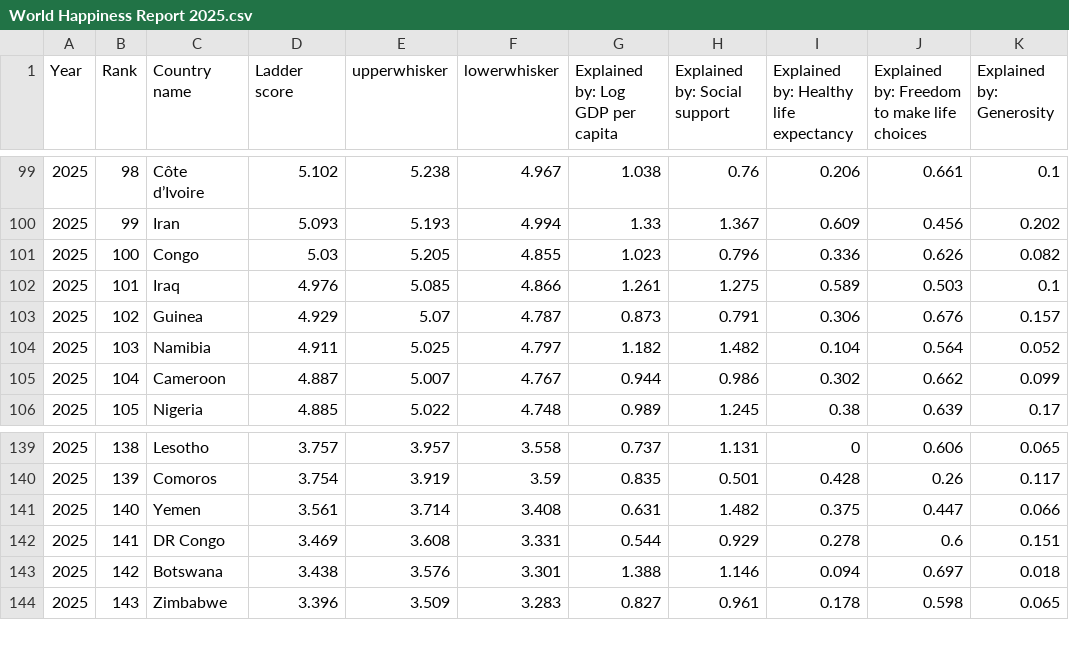
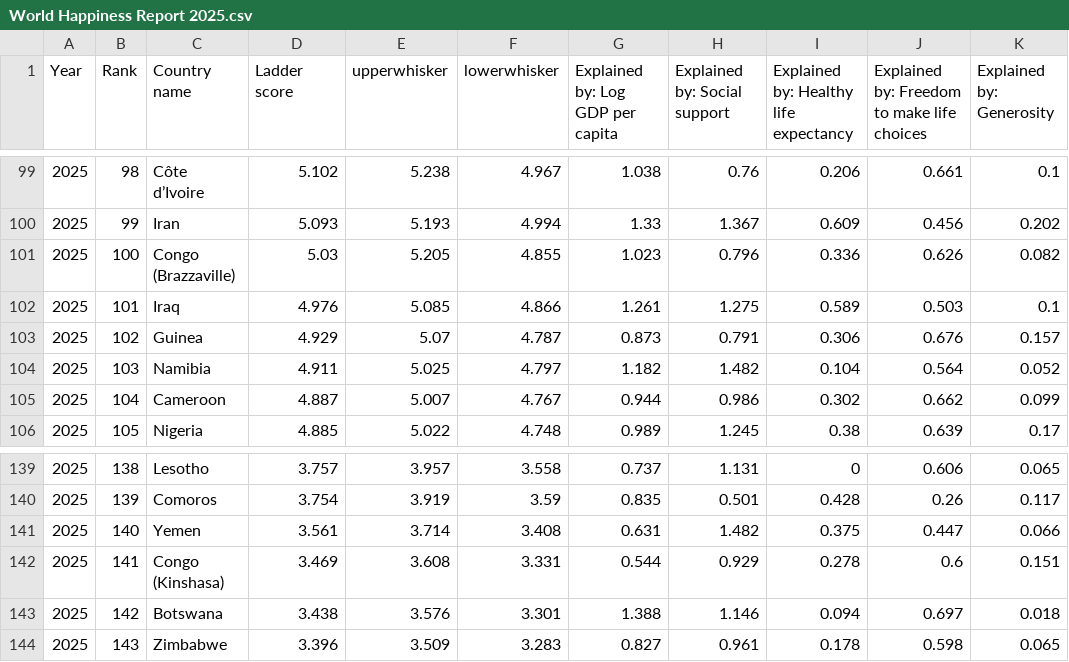
Before and after one commit to dhree03/Final_Project_VAA, a CSV file: data_files/yearly_data/World Happiness Report 2025.csv, drawn as a sheet; only a part is shown, gaps mark what is left out; the diff names each change by its address in the sheet, - before the commit and + after, or states it on an @@ line.

```diff
--- a/data_files/yearly_data/World Happiness Report 2025.csv
+++ b/data_files/yearly_data/World Happiness Report 2025.csv
-C101 (Country name): Congo
+C101 (Country name): Congo (Brazzaville)
-C142 (Country name): DR Congo
+C142 (Country name): Congo (Kinshasa)
```
Also changed, not shown: data_files/world_happiness.csv, 17 other files.
